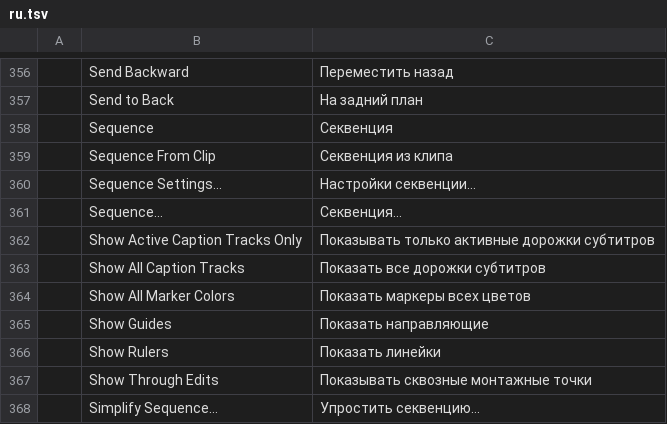
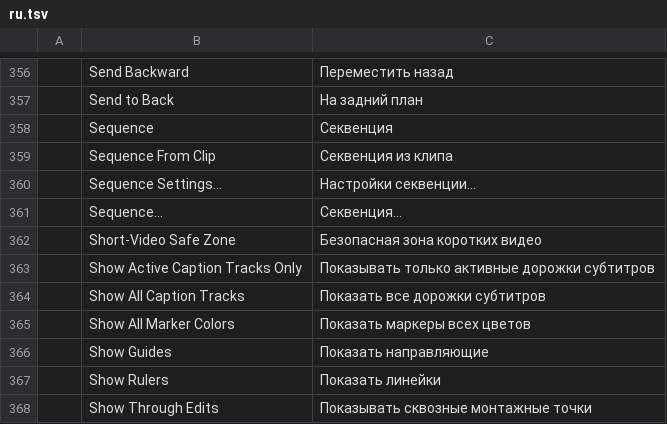
Before and after one commit to guloff/jilo-studio, a TSV file: crates/ui-egui/src/i18n/ru.tsv, drawn as a sheet; only a part is shown, gaps mark what is left out; the shorter side is filled out with more unchanged rows.

Commit message:
Program monitor: short-video safe zone
View > Guide Templates > Short-Video Safe Zone (also the monitor's
settings menu) shades where the feeds of vertical short-video apps usually
draw their tabs (top), description and sound (bottom) and buttons (right),
so captions and titles can be kept clear of them. The proportions are a
common rule of thumb, not one app's exact layout.

```diff
--- a/crates/ui-egui/src/i18n/ru.tsv
+++ b/crates/ui-egui/src/i18n/ru.tsv
@@ -361,2 +361,3 @@
 	Sequence…	Секвенция…
+	Short-Video Safe Zone	Безопасная зона коротких видео
 	Show Active Caption Tracks Only	Показывать только активные дорожки субтитров
```
Also changed, not shown: crates/ui-egui/src/i18n/es.tsv, crates/ui-egui/src/i18n/ja.tsv, 7 other files.
